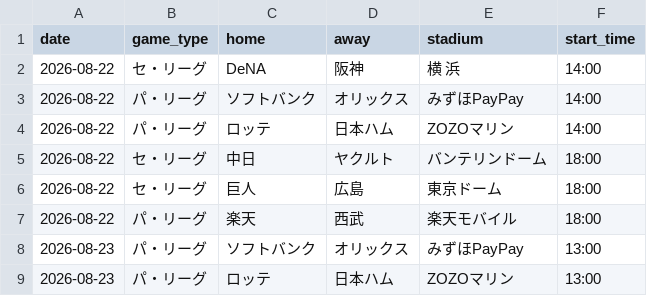
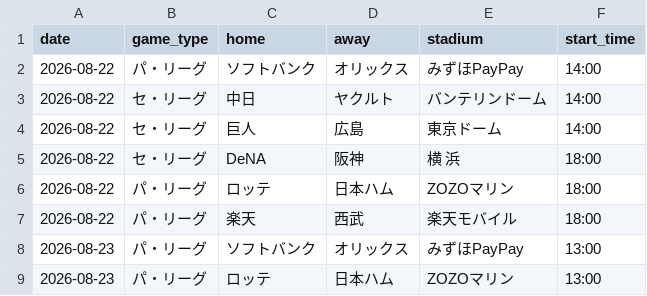
Before and after one commit to hrt2223/npb-elo, a CSV file: npb/2026/output/upcoming_schedule.csv, drawn as a sheet; only a part is shown.

```diff
--- a/npb/2026/output/upcoming_schedule.csv
+++ b/npb/2026/output/upcoming_schedule.csv
@@ -1,7 +1,7 @@
 date,game_type,home,away,stadium,start_time
-2026-08-22,セ・リーグ,DeNA,阪神,横 浜,14:00
 2026-08-22,パ・リーグ,ソフトバンク,オリックス,みずほPayPay,14:00
-2026-08-22,パ・リーグ,ロッテ,日本ハム,ZOZOマリン,14:00
-2026-08-22,セ・リーグ,中日,ヤクルト,バンテリンドーム,18:00
-2026-08-22,セ・リーグ,巨人,広島,東京ドーム,18:00
+2026-08-22,セ・リーグ,中日,ヤクルト,バンテリンドーム,14:00
+2026-08-22,セ・リーグ,巨人,広島,東京ドーム,14:00
+2026-08-22,セ・リーグ,DeNA,阪神,横 浜,18:00
+2026-08-22,パ・リーグ,ロッテ,日本ハム,ZOZOマリン,18:00
 2026-08-22,パ・リーグ,楽天,西武,楽天モバイル,18:00
```
Also changed, not shown: npb/2026/output/today_probabilities.csv, 5 other files.
